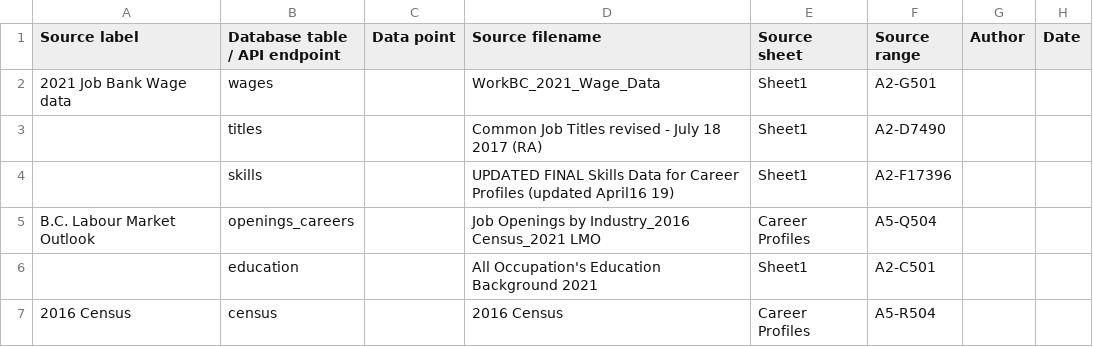
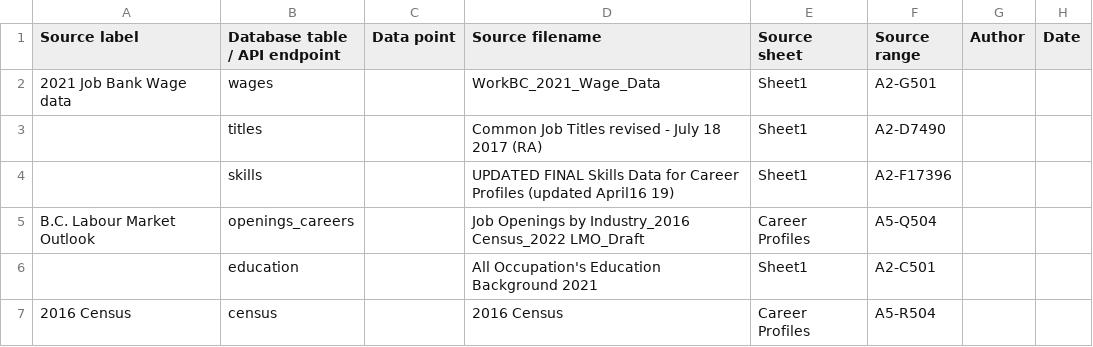
Before and after one commit to bcgov/workbc-ssot, a CSV file: migration/load/sources.csv, drawn as a sheet; only a part is shown.

```diff
--- a/migration/load/sources.csv
+++ b/migration/load/sources.csv
@@ -4,3 +4,3 @@
 ,"skills",,"UPDATED FINAL Skills Data for Career Profiles (updated April16 19)","Sheet1","A2-F17396",,
-"B.C. Labour Market Outlook","openings_careers",,"Job Openings by Industry_2016 Census_2021 LMO","Career Profiles","A5-Q504",,
+"B.C. Labour Market Outlook","openings_careers",,"Job Openings by Industry_2016 Census_2022 LMO_Draft","Career Profiles","A5-Q504",,
 ,"education",,"All Occupation's Education Background 2021","Sheet1","A2-C501",,
```
Also changed, not shown: migration/load/openings_careers.csv, 2 other files.
